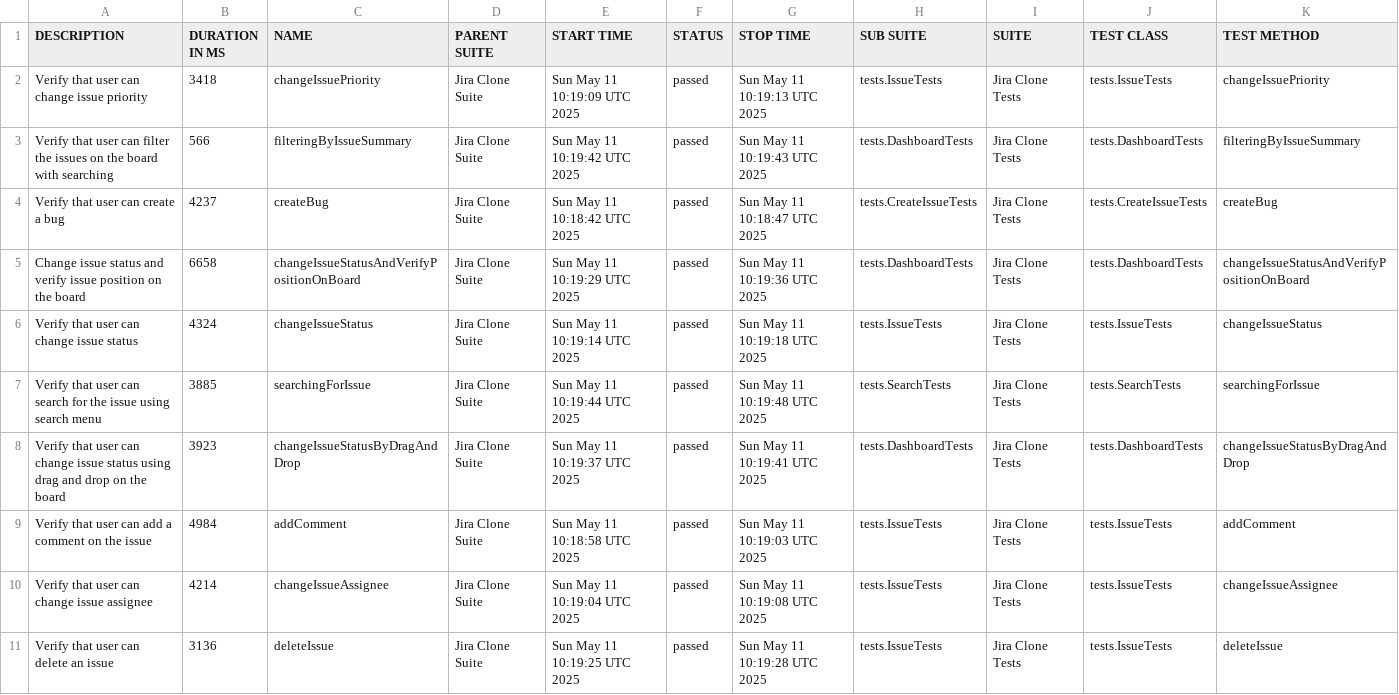
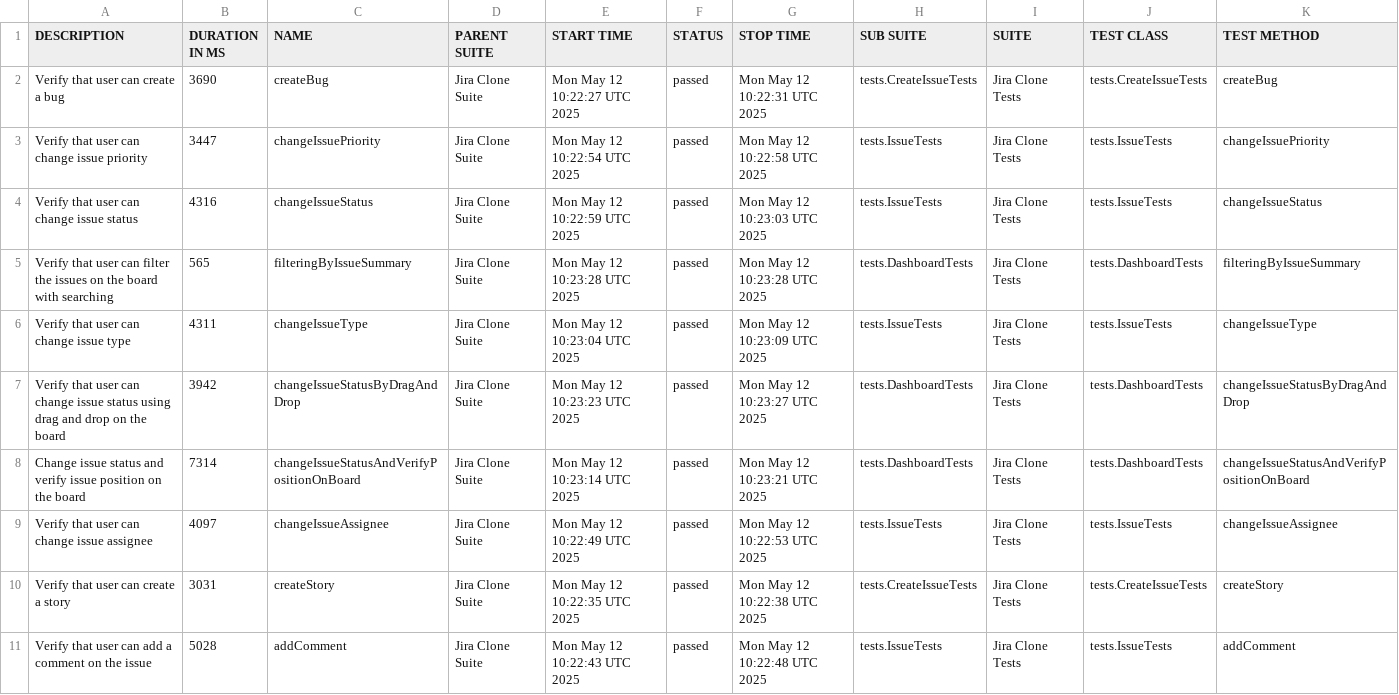
Before and after one commit to urosmilic/jira-clone-automation, a CSV file: data/suites.csv, drawn as a sheet; only a part is shown; the diff covers the shown part only.

```diff
--- a/data/suites.csv
+++ b/data/suites.csv
@@ -1,11 +1,11 @@
 "DESCRIPTION","DURATION IN MS","NAME","PARENT SUITE","START TIME","STATUS","STOP TIME","SUB SUITE","SUITE","TEST CLASS","TEST METHOD"
-"Verify that user can change issue priority","3418","changeIssuePriority","Jira Clone Suite","Sun May 11 10:19:09 UTC 2025","passed","Sun May 11 10:19:13 UTC 2025","tests.IssueTests","Jira Clone Tests","tests.IssueTests","changeIssuePriority"
-"Verify that user can filter the issues on the board with searching","566","filteringByIssueSummary","Jira Clone Suite","Sun May 11 10:19:42 UTC 2025","passed","Sun May 11 10:19:43 UTC 2025","tests.DashboardTests","Jira Clone Tests","tests.DashboardTests","filteringByIssueSummary"
-"Verify that user can create a bug","4237","createBug","Jira Clone Suite","Sun May 11 10:18:42 UTC 2025","passed","Sun May 11 10:18:47 UTC 2025","tests.CreateIssueTests","Jira Clone Tests","tests.CreateIssueTests","createBug"
-"Change issue status and verify issue position on the board","6658","changeIssueStatusAndVerifyPositionOnBoard","Jira Clone Suite","Sun May 11 10:19:29 UTC 2025","passed","Sun May 11 10:19:36 UTC 2025","tests.DashboardTests","Jira Clone Tests","tests.DashboardTests","changeIssueStatusAndVerifyPositionOnBoard"
-"Verify that user can change issue status","4324","changeIssueStatus","Jira Clone Suite","Sun May 11 10:19:14 UTC 2025","passed","Sun May 11 10:19:18 UTC 2025","tests.IssueTests","Jira Clone Tests","tests.IssueTests","changeIssueStatus"
-"Verify that user can search for the issue using search menu","3885","searchingForIssue","Jira Clone Suite","Sun May 11 10:19:44 UTC 2025","passed","Sun May 11 10:19:48 UTC 2025","tests.SearchTests","Jira Clone Tests","tests.SearchTests","searchingForIssue"
-"Verify that user can change issue status using drag and drop on the board","3923","changeIssueStatusByDragAndDrop","Jira Clone Suite","Sun May 11 10:19:37 UTC 2025","passed","Sun May 11 10:19:41 UTC 2025","tests.DashboardTests","Jira Clone Tests","tests.DashboardTests","changeIssueStatusByDragAndDrop"
-"Verify that user can add a comment on the issue","4984","addComment","Jira Clone Suite","Sun May 11 10:18:58 UTC 2025","passed","Sun May 11 10:19:03 UTC 2025","tests.IssueTests","Jira Clone Tests","tests.IssueTests","addComment"
-"Verify that user can change issue assignee","4214","changeIssueAssignee","Jira Clone Suite","Sun May 11 10:19:04 UTC 2025","passed","Sun May 11 10:19:08 UTC 2025","tests.IssueTests","Jira Clone Tests","tests.IssueTests","changeIssueAssignee"
-"Verify that user can delete an issue","3136","deleteIssue","Jira Clone Suite","Sun May 11 10:19:25 UTC 2025","passed","Sun May 11 10:19:28 UTC 2025","tests.IssueTests","Jira Clone Tests","tests.IssueTests","deleteIssue"
+"Verify that user can create a bug","3690","createBug","Jira Clone Suite","Mon May 12 10:22:27 UTC 2025","passed","Mon May 12 10:22:31 UTC 2025","tests.CreateIssueTests","Jira Clone Tests","tests.CreateIssueTests","createBug"
+"Verify that user can change issue priority","3447","changeIssuePriority","Jira Clone Suite","Mon May 12 10:22:54 UTC 2025","passed","Mon May 12 10:22:58 UTC 2025","tests.IssueTests","Jira Clone Tests","tests.IssueTests","changeIssuePriority"
+"Verify that user can change issue status","4316","changeIssueStatus","Jira Clone Suite","Mon May 12 10:22:59 UTC 2025","passed","Mon May 12 10:23:03 UTC 2025","tests.IssueTests","Jira Clone Tests","tests.IssueTests","changeIssueStatus"
+"Verify that user can filter the issues on the board with searching","565","filteringByIssueSummary","Jira Clone Suite","Mon May 12 10:23:28 UTC 2025","passed","Mon May 12 10:23:28 UTC 2025","tests.DashboardTests","Jira Clone Tests","tests.DashboardTests","filteringByIssueSummary"
+"Verify that user can change issue type","4311","changeIssueType","Jira Clone Suite","Mon May 12 10:23:04 UTC 2025","passed","Mon May 12 10:23:09 UTC 2025","tests.IssueTests","Jira Clone Tests","tests.IssueTests","changeIssueType"
+"Verify that user can change issue status using drag and drop on the board","3942","changeIssueStatusByDragAndDrop","Jira Clone Suite","Mon May 12 10:23:23 UTC 2025","passed","Mon May 12 10:23:27 UTC 2025","tests.DashboardTests","Jira Clone Tests","tests.DashboardTests","changeIssueStatusByDragAndDrop"
+"Change issue status and verify issue position on the board","7314","changeIssueStatusAndVerifyPositionOnBoard","Jira Clone Suite","Mon May 12 10:23:14 UTC 2025","passed","Mon May 12 10:23:21 UTC 2025","tests.DashboardTests","Jira Clone Tests","tests.DashboardTests","changeIssueStatusAndVerifyPositionOnBoard"
+"Verify that user can change issue assignee","4097","changeIssueAssignee","Jira Clone Suite","Mon May 12 10:22:49 UTC 2025","passed","Mon May 12 10:22:53 UTC 2025","tests.IssueTests","Jira Clone Tests","tests.IssueTests","changeIssueAssignee"
+"Verify that user can create a story","3031","createStory","Jira Clone Suite","Mon May 12 10:22:35 UTC 2025","passed","Mon May 12 10:22:38 UTC 2025","tests.CreateIssueTests","Jira Clone Tests","tests.CreateIssueTests","createStory"
+"Verify that user can add a comment on the issue","5028","addComment","Jira Clone Suite","Mon May 12 10:22:43 UTC 2025","passed","Mon May 12 10:22:48 UTC 2025","tests.IssueTests","Jira Clone Tests","tests.IssueTests","addComment"
```
Also changed, not shown: 1 added row, 1 removed row and 9 edited cells elsewhere in this file, data/behaviors.csv, 41 other files.
